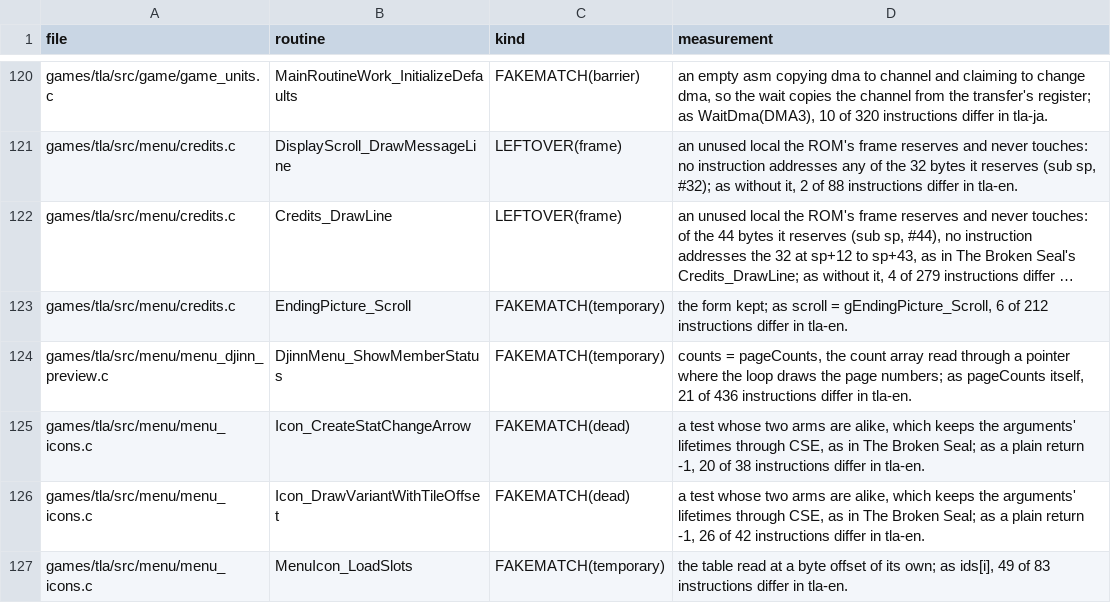
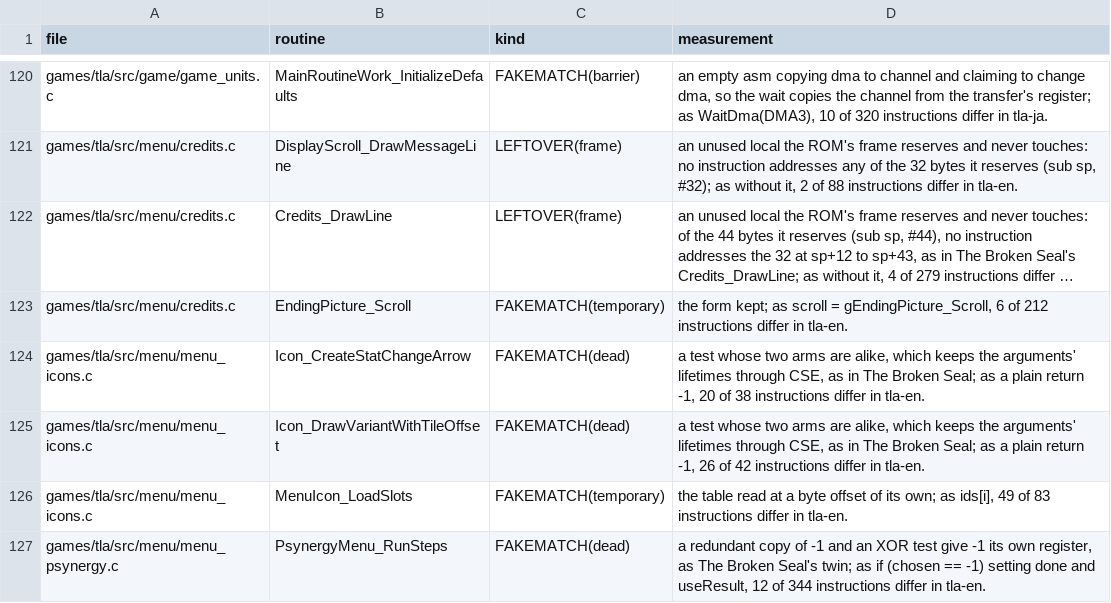
Before and after one commit to PascalPixel/alchemy-devtools, a TSV file: evidence/tla-fakematch.tsv, drawn as a sheet; only a part is shown, gaps mark what is left out; the shorter side is filled out with more unchanged rows; long unchanged cells end in …; the diff names each change by its address in the sheet, - before the commit and + after, or states it on an @@ line.

```diff
--- a/evidence/tla-fakematch.tsv
+++ b/evidence/tla-fakematch.tsv
-row 124: games/tla/src/menu/menu_djinn_preview.c | DjinnMenu_ShowMemberStatus | FAKEMATCH(temporary) | counts = pageCounts, the count array read through a pointer where the loop draws the page numbers; as pageCounts itself, 21 of 436 instructions differ in tla-en.
```
